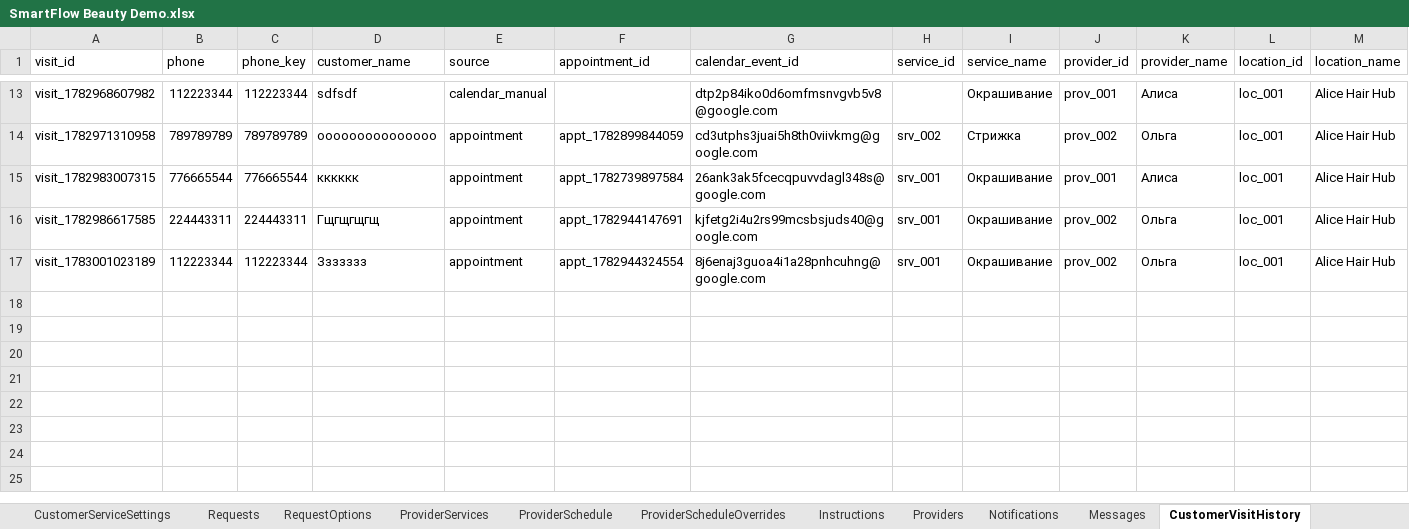
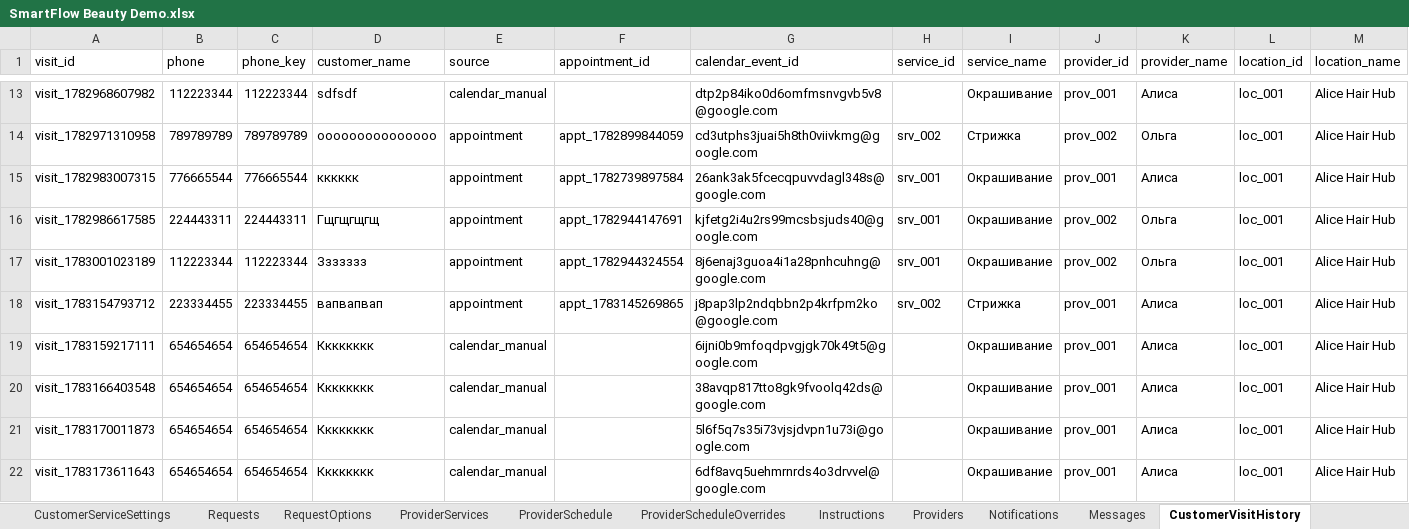
Before and after one commit to SergeyTsiganovskiy/smartflow-mvp, an Excel workbook: Docs/SmartFlow Beauty Demo.xlsx, sheet CustomerVisitHistory, drawn as a sheet; only a part is shown, gaps mark what is left out; values as stored, in another font and other column widths than the file's, no borders; charts and pictures not drawn; rows hold the shown columns only; the diff names each change by its address in the sheet, - before the commit and + after, or states it on an @@ line.

```diff
--- a/Docs/SmartFlow Beauty Demo.xlsx (sheet CustomerVisitHistory)
+++ b/Docs/SmartFlow Beauty Demo.xlsx (sheet CustomerVisitHistory)
+row 18: visit_1783154793712 | 223334455 | 223334455 | вапвапвап | appointment | appt_1783145269865 | j8pap3lp2ndqbbn2p4krfpm2ko@google.com | srv_002 | Стрижка | prov_001 | Алиса | loc_001 | Alice Hair Hub
+row 19: visit_1783159217111 | 654654654 | 654654654 | Кккккккк | calendar_manual |  | 6ijni0b9mfoqdpvgjgk70k49t5@google.com |  | Окрашивание | prov_001 | Алиса | loc_001 | Alice Hair Hub
+row 20: visit_1783166403548 | 654654654 | 654654654 | Кккккккк | calendar_manual |  | 38avqp817tto8gk9fvoolq42ds@google.com |  | Окрашивание | prov_001 | Алиса | loc_001 | Alice Hair Hub
+row 21: visit_1783170011873 | 654654654 | 654654654 | Кккккккк | calendar_manual |  | 5l6f5q7s35i73vjsjdvpn1u73i@google.com |  | Окрашивание | prov_001 | Алиса | loc_001 | Alice Hair Hub
+row 22: visit_1783173611643 | 654654654 | 654654654 | Кккккккк | calendar_manual |  | 6df8avq5uehmrnrds4o3drvvel@google.com |  | Окрашивание | prov_001 | Алиса | loc_001 | Alice Hair Hub
```
Also changed, not shown: sheet AuditLog, sheet CalendarCache, sheet RequestOptions, sheet Appointments, sheet Customers, sheet Requests, 4 more sheets, 3 other files.
